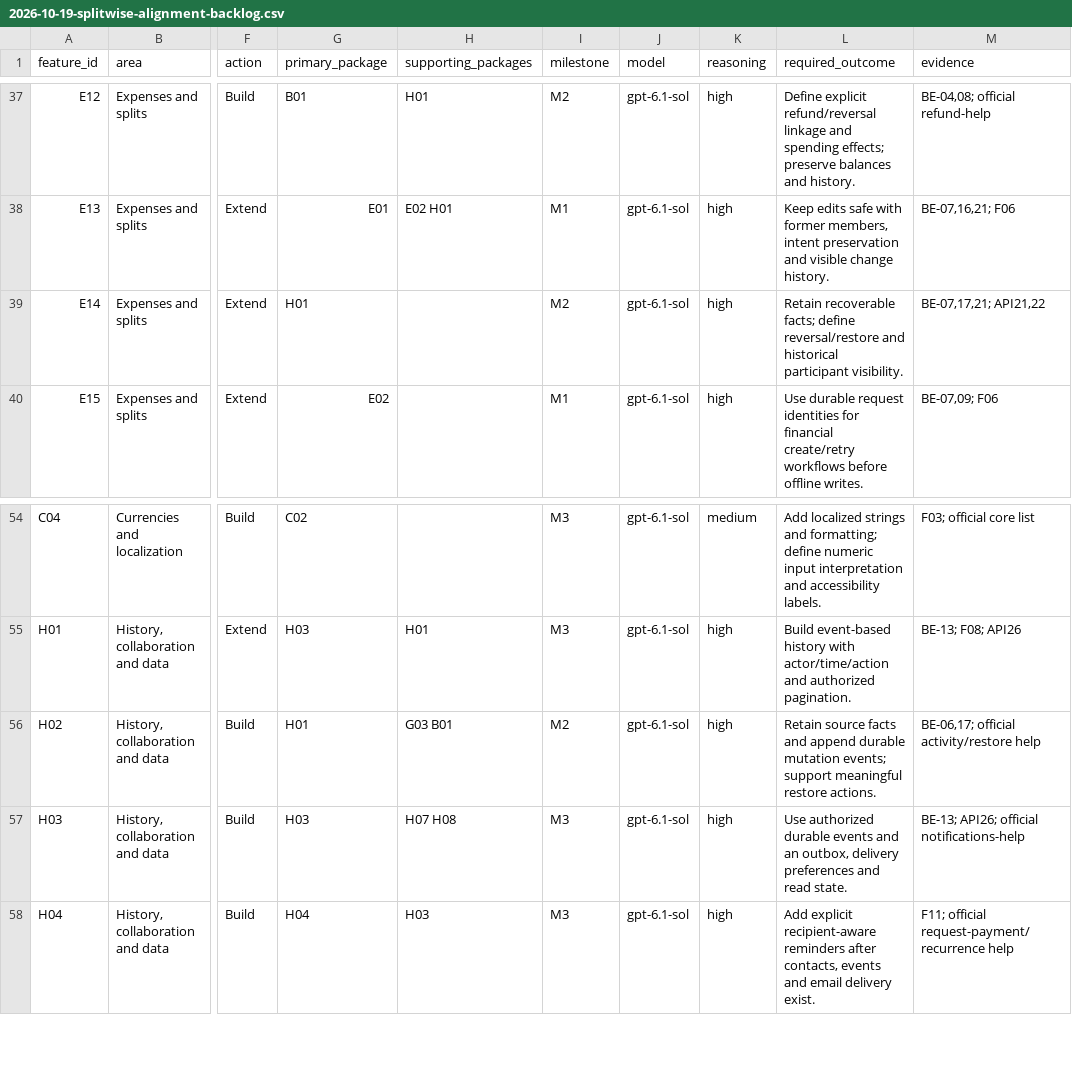
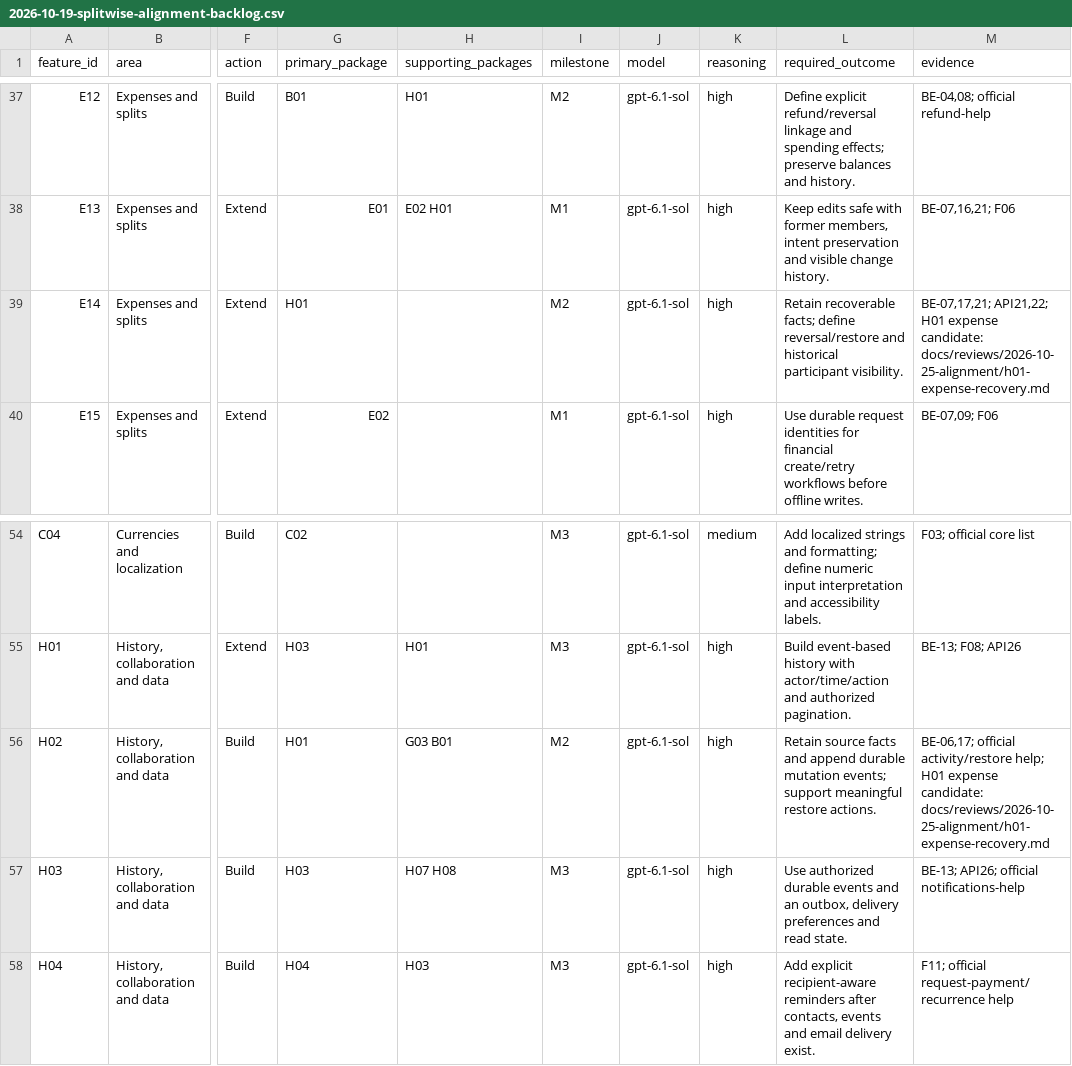
Before and after one commit to dHRvBiyAn1/SplitEasy, a CSV file: docs/superpowers/plans/2026-10-19-splitwise-alignment-backlog.csv, drawn as a sheet; only a part is shown, gaps mark what is left out; the diff names each change by its address in the sheet, - before the commit and + after, or states it on an @@ line.

Commit message:
feat(expenses): add attributable history and versioned recovery

```diff
--- a/docs/superpowers/plans/2026-10-19-splitwise-alignment-backlog.csv
+++ b/docs/superpowers/plans/2026-10-19-splitwise-alignment-backlog.csv
-M39 (evidence): BE-07,17,21; API21,22
+M39 (evidence): BE-07,17,21; API21,22; H01 expense candidate: docs/reviews/2026-10-25-alignment/h01-expense-recovery.md
-M56 (evidence): …official activity/restore help
+M56 (evidence): …official activity/restore help; H01 expense candidate: docs/reviews/2026-10-25-alignment/h01-expense-recovery.md
```
Also changed, not shown: 25 other files.
